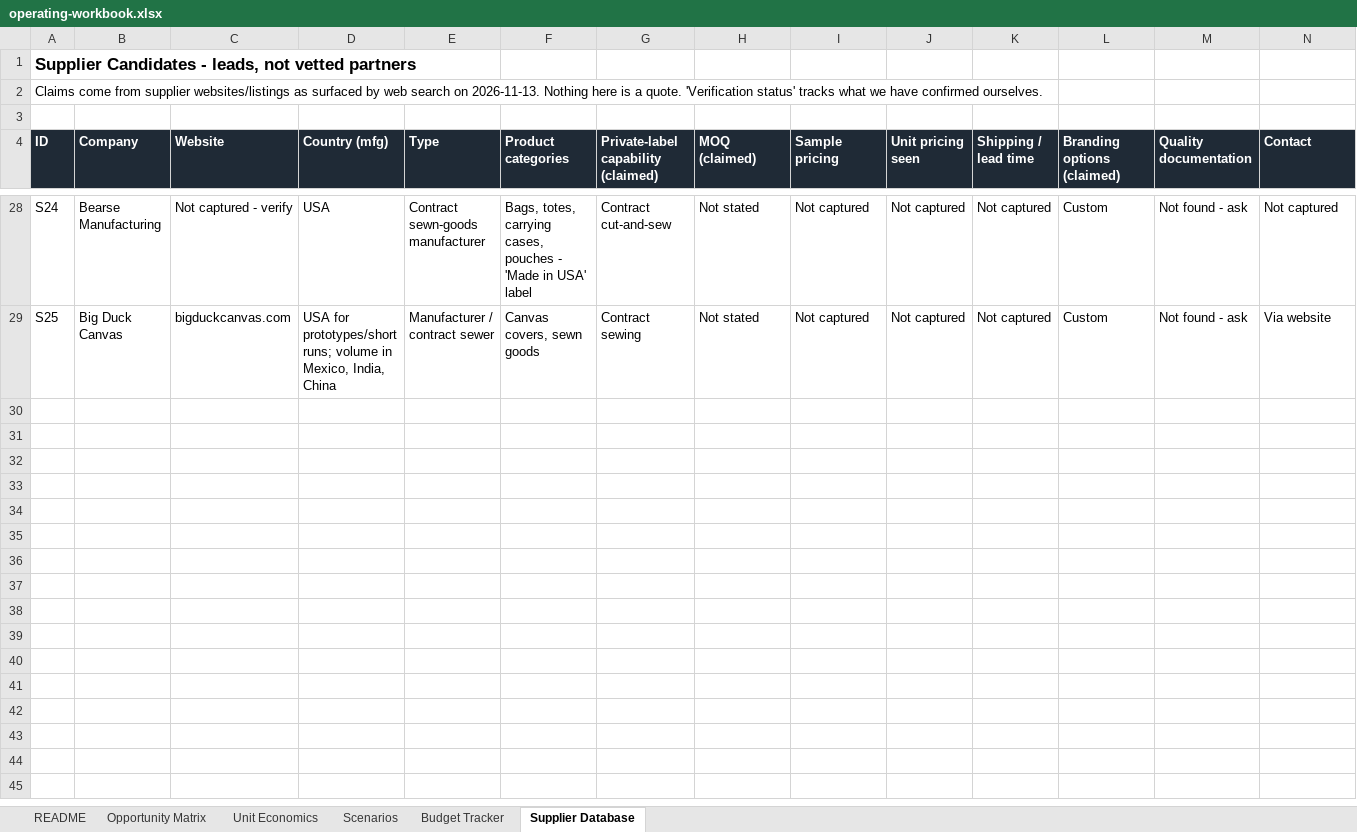
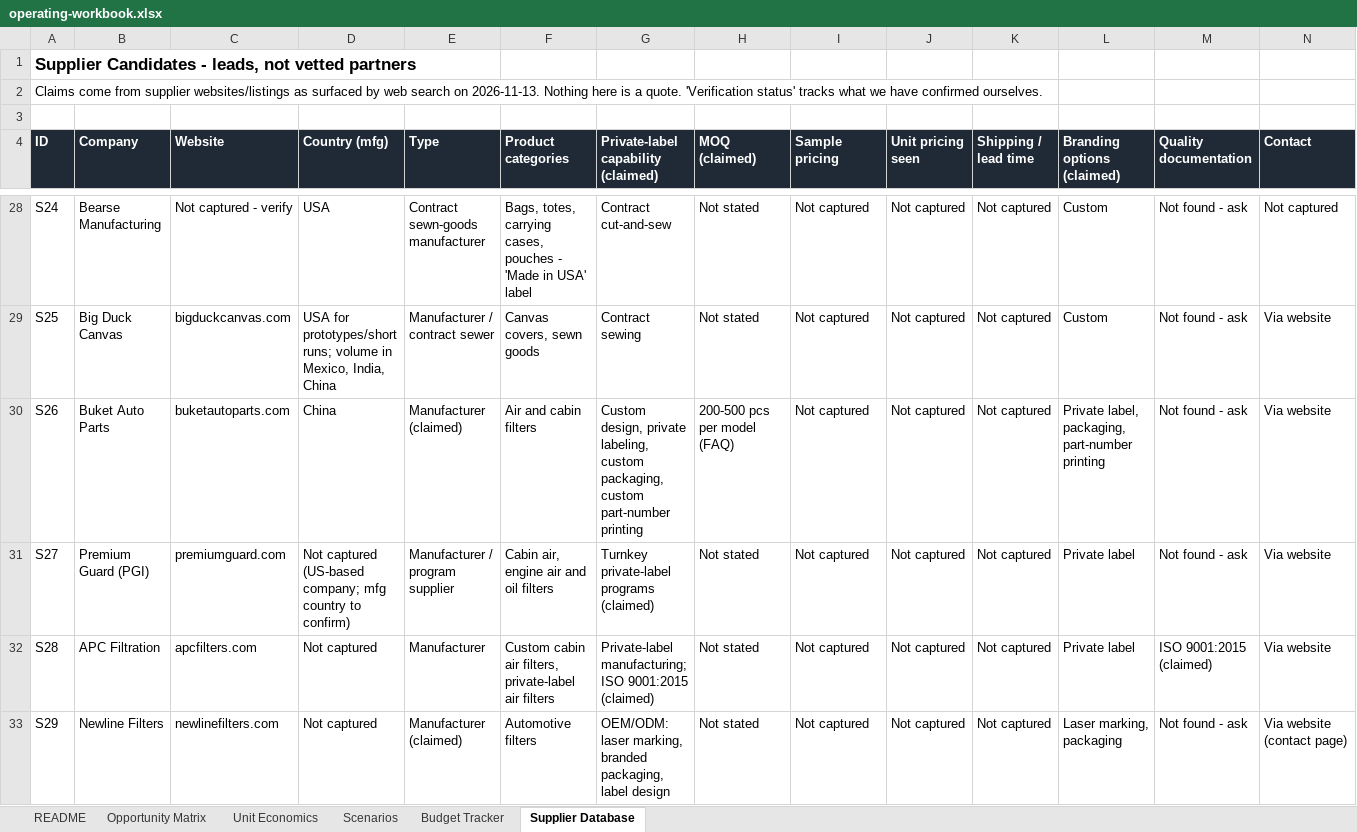
Before and after one commit to Jay244521/scaffold-iq, an Excel workbook: aftermarket-brand-os/05-finance/operating-workbook.xlsx, sheet Supplier Database, drawn as a sheet; only a part is shown, gaps mark what is left out; values as stored, in another font and other column widths than the file's, no borders; rows hold the shown columns only; the diff covers the shown part only; the diff names each change by its address in the sheet, - before the commit and + after, or states it on an @@ line.

```diff
--- a/aftermarket-brand-os/05-finance/operating-workbook.xlsx (sheet Supplier Database)
+++ b/aftermarket-brand-os/05-finance/operating-workbook.xlsx (sheet Supplier Database)
+row 30: S26 | Buket Auto Parts | buketautoparts.com | China | Manufacturer (claimed) | Air and cabin filters | Custom design, private labeling, custom packaging, custom part-number printing | 200-500 pcs per model (FAQ) | Not captured | Not captured | Not captured | Private label, packaging, part-number printing | Not found - ask | Via website
+row 31: S27 | Premium Guard (PGI) | premiumguard.com | Not captured (US-based company; mfg country to confirm) | Manufacturer / program supplier | Cabin air, engine air and oil filters | Turnkey private-label programs (claimed) | Not stated | Not captured | Not captured | Not captured | Private label | Not found - ask | Via website
+row 32: S28 | APC Filtration | apcfilters.com | Not captured | Manufacturer | Custom cabin air filters, private-label air filters | Private-label manufacturing; ISO 9001:2015 (claimed) | Not stated | Not captured | Not captured | Not captured | Private label | ISO 9001:2015 (claimed) | Via website
+row 33: S29 | Newline Filters | newlinefilters.com | Not captured | Manufacturer (claimed) | Automotive filters | OEM/ODM: laser marking, branded packaging, label design | Not stated | Not captured | Not captured | Not captured | Laser marking, packaging | Not found - ask | Via website (contact page)
```
Also changed, not shown: 3 added rows elsewhere in this sheet, sheet Opportunity Matrix, formulas that keep their value, 8 other files.
